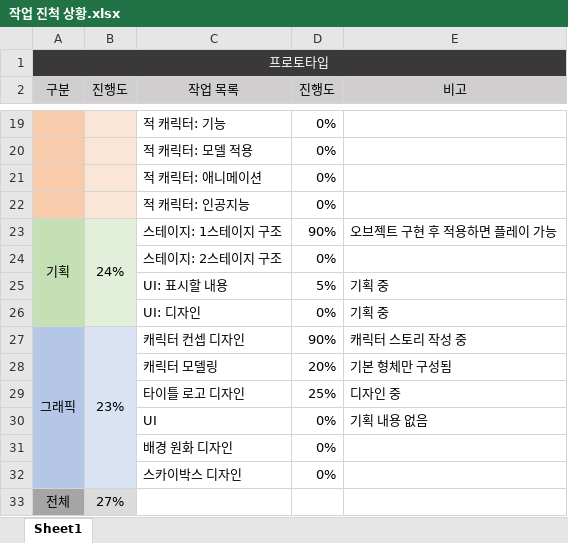
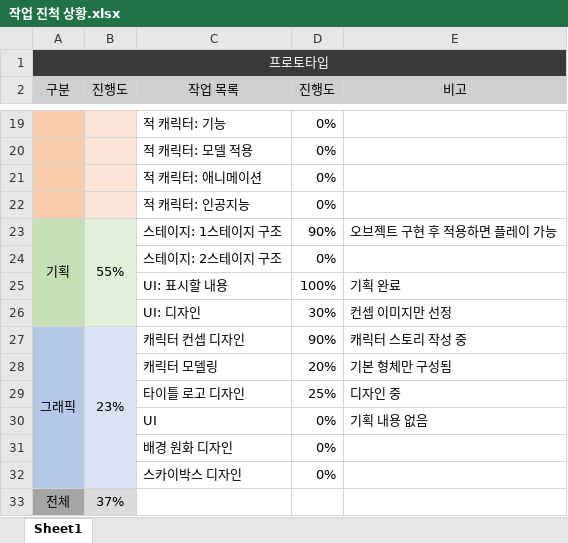
Before and after one commit to taeseongeom/WA, an Excel workbook: 작업 진척 상황.xlsx, sheet Sheet1, drawn as a sheet; only a part is shown, gaps mark what is left out; values as stored, in another font and other column widths than the file's, no borders; charts and pictures and conditional formats not drawn; the diff names each change by its address in the sheet, - before the commit and + after, or states it on an @@ line.

```diff
--- a/작업 진척 상황.xlsx (sheet Sheet1)
+++ b/작업 진척 상황.xlsx (sheet Sheet1)
-B23 (진행도): 24%
+B23 (진행도): 55%
-D25 (진행도): 5%
+D25 (진행도): 100%
-E25 (비고): 기획 중
+E25 (비고): 기획 완료
-D26 (진행도): 0%
+D26 (진행도): 30%
-E26 (비고): 기획 중
+E26 (비고): 컨셉 이미지만 선정
-B33 (진행도): 27%
+B33 (진행도): 37%
```
Also changed, not shown: charts or pictures, 6 other files.
